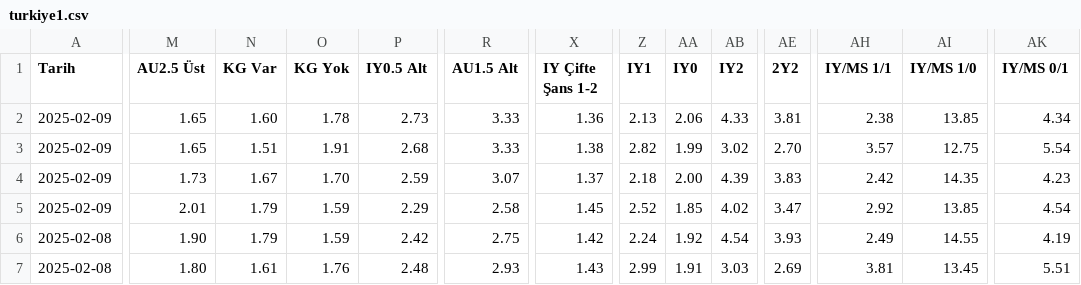
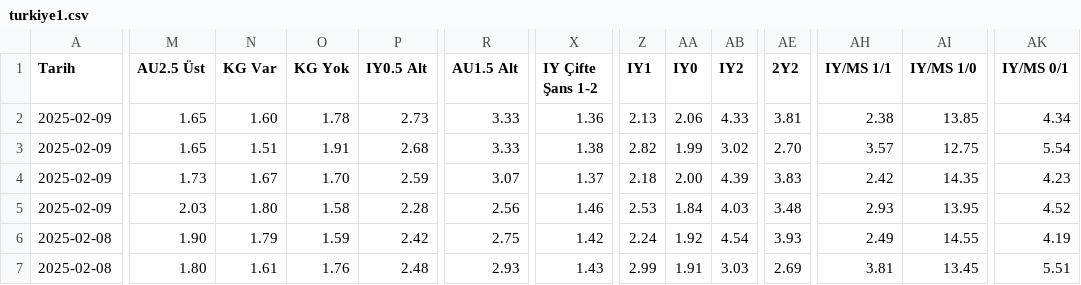
Before and after one commit to analysematchodds/match_odds_csv, a CSV file: turkiye1.csv, drawn as a sheet; only a part is shown, gaps mark what is left out; the diff covers the shown part only; the diff names each change by its address in the sheet, - before the commit and + after, or states it on an @@ line.

Commit message:
Update matchodds.csv

```diff
--- a/turkiye1.csv
+++ b/turkiye1.csv
-M5 (AU2.5 Üst): 2.01
+M5 (AU2.5 Üst): 2.03
-N5 (KG Var): 1.79
+N5 (KG Var): 1.80
-O5 (KG Yok): 1.59
+O5 (KG Yok): 1.58
-P5 (IY0.5 Alt): 2.29
+P5 (IY0.5 Alt): 2.28
-R5 (AU1.5 Alt): 2.58
+R5 (AU1.5 Alt): 2.56
-X5 (IY Çifte Şans 1-2): 1.45
+X5 (IY Çifte Şans 1-2): 1.46
-Z5 (IY1): 2.52
+Z5 (IY1): 2.53
-AA5 (IY0): 1.85
+AA5 (IY0): 1.84
-AB5 (IY2): 4.02
+AB5 (IY2): 4.03
-AE5 (2Y2): 3.47
+AE5 (2Y2): 3.48
-AH5 (IY/MS 1/1): 2.92
+AH5 (IY/MS 1/1): 2.93
-AI5 (IY/MS 1/0): 13.85
+AI5 (IY/MS 1/0): 13.95
-AK5 (IY/MS 0/1): 4.54
+AK5 (IY/MS 0/1): 4.52
```
Also changed, not shown: 5 edited cells elsewhere in this file.
